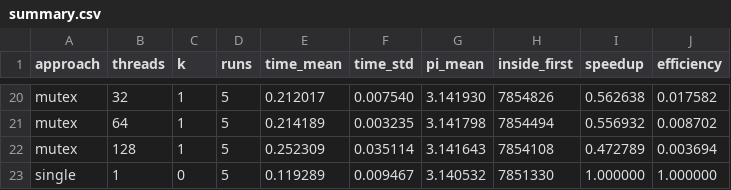
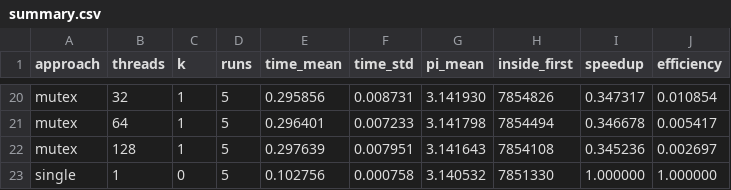
Before and after one commit to PTAxHVA/os-week3-monte-carlo-pi, a CSV file: results/summary.csv, drawn as a sheet; only a part is shown, gaps mark what is left out; the diff covers the shown part only; the diff names each change by its address in the sheet, - before the commit and + after, or states it on an @@ line.

```diff
--- a/results/summary.csv
+++ b/results/summary.csv
-E20 (time_mean): 0.212017
+E20 (time_mean): 0.295856
-F20 (time_std): 0.007540
+F20 (time_std): 0.008731
-I20 (speedup): 0.562638
+I20 (speedup): 0.347317
-J20 (efficiency): 0.017582
+J20 (efficiency): 0.010854
-E21 (time_mean): 0.214189
+E21 (time_mean): 0.296401
-F21 (time_std): 0.003235
+F21 (time_std): 0.007233
-I21 (speedup): 0.556932
+I21 (speedup): 0.346678
-J21 (efficiency): 0.008702
+J21 (efficiency): 0.005417
-E22 (time_mean): 0.252309
+E22 (time_mean): 0.297639
-F22 (time_std): 0.035114
+F22 (time_std): 0.007951
-I22 (speedup): 0.472789
+I22 (speedup): 0.345236
-J22 (efficiency): 0.003694
+J22 (efficiency): 0.002697
-E23 (time_mean): 0.119289
+E23 (time_mean): 0.102756
-F23 (time_std): 0.009467
+F23 (time_std): 0.000758
```
Also changed, not shown: 5 added rows, 5 removed rows and 52 edited cells elsewhere in this file, results/raw.csv, 5 other files.
